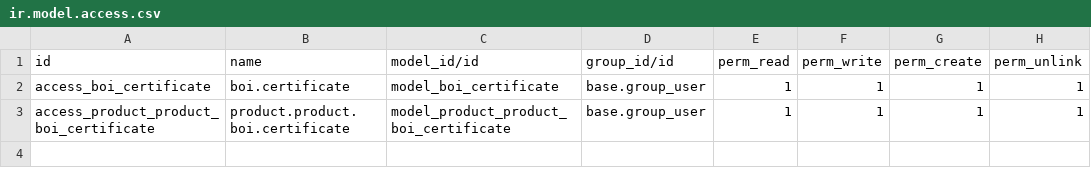
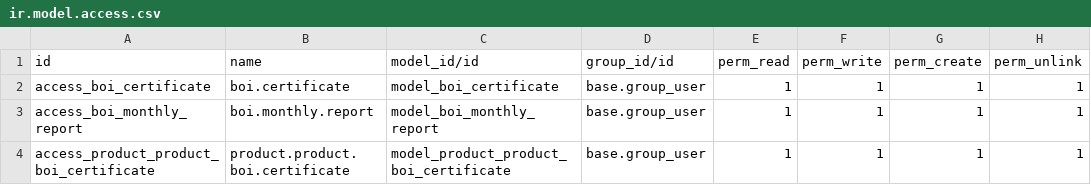
Before and after one commit to ecosoft-odoo/sqp, a CSV file: boi/security/ir.model.access.csv, drawn as a sheet; the diff names each change by its address in the sheet, - before the commit and + after, or states it on an @@ line.

```diff
--- a/boi/security/ir.model.access.csv
+++ b/boi/security/ir.model.access.csv
+row 3: access_boi_monthly_report | boi.monthly.report | model_boi_monthly_report | base.group_user | 1 | 1 | 1 | 1
```
Also changed, not shown: 15 other files.
